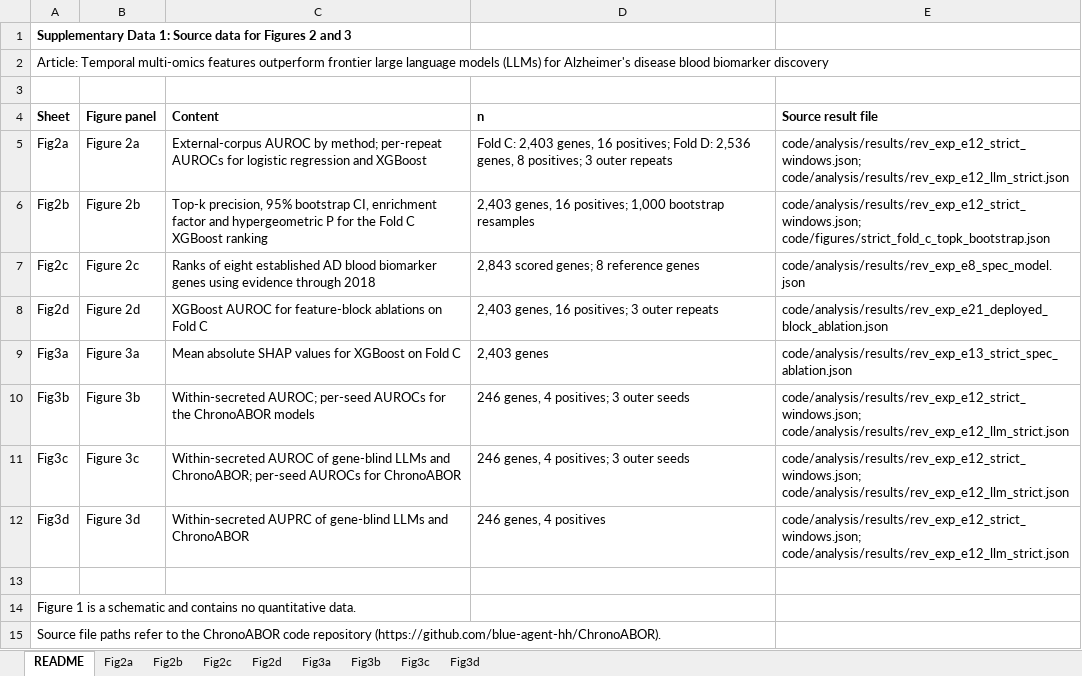
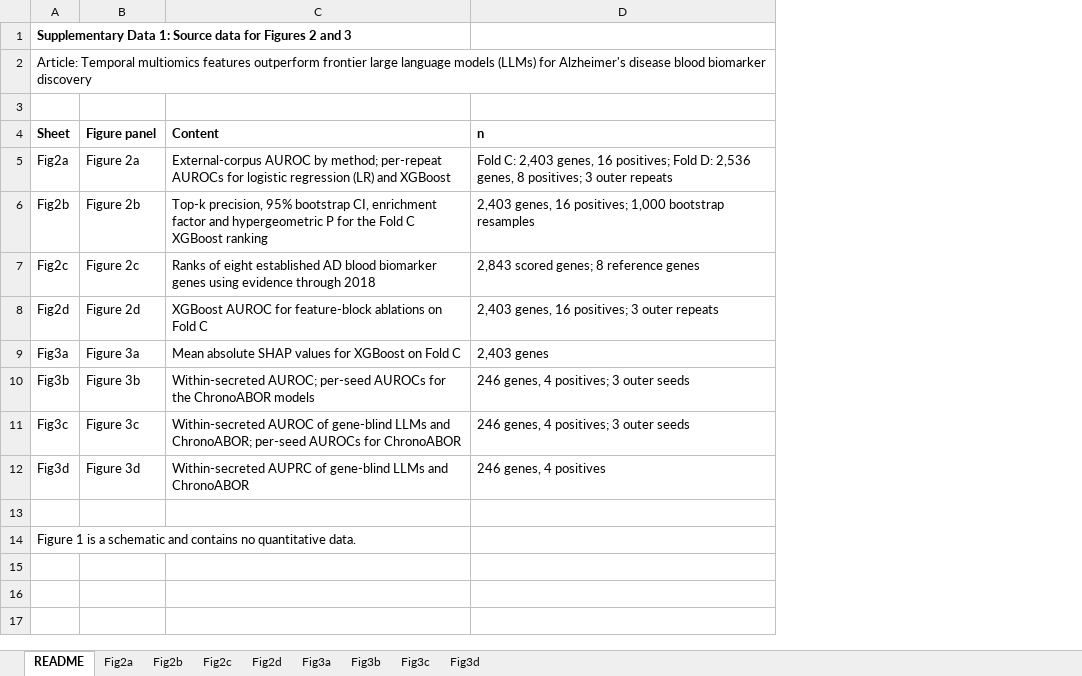
Before and after one commit to blue-agent-hh/ChronoABOR, an Excel workbook: source_data/Supplementary_Data_1.xlsx, sheet README, drawn as a sheet; values as stored, in another font and other column widths than the file's, no borders; the diff names each change by its address in the sheet, - before the commit and + after, or states it on an @@ line.

Commit message:
Update Supplementary Data 1 (source data for Figures 2 and 3)

```diff
--- a/source_data/Supplementary_Data_1.xlsx (sheet README)
+++ b/source_data/Supplementary_Data_1.xlsx (sheet README)
-column E (Source result file), rows 5-12: code/analysis/results/rev_exp_e12_strict_windows.json; code/analysis/results/rev_exp_e12_llm_strict.json | code/analysis/results/rev_exp_e12_strict_windows.json; code/figures/strict_fold_c_topk_bootstrap.json | code/analysis/results/rev_exp_e8_spec_model.json | code/analysis/results/rev_exp_e21_deployed_block_ablation.json | code/analysis/results/rev_exp_e13_strict_spec_ablation.json | code/analysis/results/rev_exp_e12_strict_windows.json; code/analysis/results/rev_exp_e12_llm_strict.json | code/analysis/results/rev_exp_e12_strict_windows.json; code/analysis/results/rev_exp_e12_llm_strict.json | code/analysis/results/rev_exp_e12_strict_windows.json; code/analysis/results/rev_exp_e12_llm_strict.json
-A2 (Sheet): Article: Temporal multi-omics features outperform…
+A2 (Sheet): Article: Temporal multiomics features outperform…
-C5 (Content): …logistic regression and XGBoost
+C5 (Content): …logistic regression (LR) and XGBoost
-row 15: Source file paths refer to the ChronoABOR code repository (https://github.com/blue-agent-hh/ChronoABOR).
```
Also changed, not shown: sheet Fig2a, sheet Fig3d, sheet Fig3c, sheet Fig2b, sheet Fig3b.
